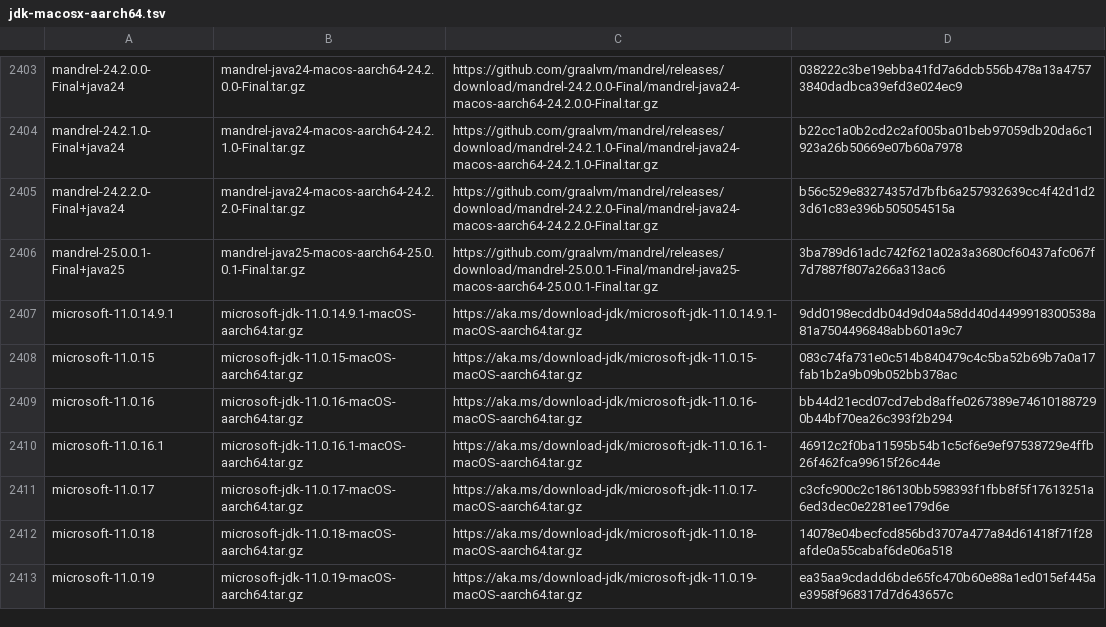
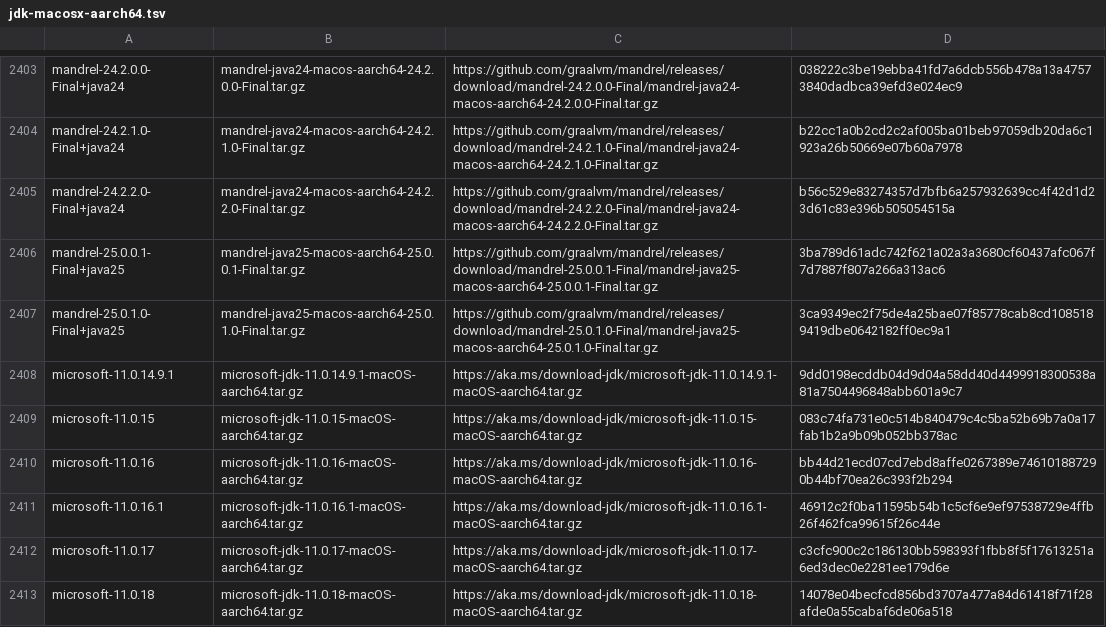
Before and after one commit to halcyon/asdf-java, a TSV file: data/jdk-macosx-aarch64.tsv, drawn as a sheet; only a part is shown, gaps mark what is left out; the shorter side is filled out with more unchanged rows.

```diff
--- a/data/jdk-macosx-aarch64.tsv
+++ b/data/jdk-macosx-aarch64.tsv
@@ -2406,2 +2406,3 @@ mandrel-24.2.2.0-Final+java24	mandrel-java24-macos-aarch64-24.2.2.0-Final.tar.gz
 mandrel-25.0.0.1-Final+java25	mandrel-java25-macos-aarch64-25.0.0.1-Final.tar.gz	https://github.com/graalvm/mandrel/releases/download/mandrel-25.0.0.1-Final/mandrel-java25-macos-aarch64-25.0.0.1-Final.tar.gz	3ba789d61adc742f621a02a3a3680cf60437afc067f7d7887f807a266a313ac6
+mandrel-25.0.1.0-Final+java25	mandrel-java25-macos-aarch64-25.0.1.0-Final.tar.gz	https://github.com/graalvm/mandrel/releases/download/mandrel-25.0.1.0-Final/mandrel-java25-macos-aarch64-25.0.1.0-Final.tar.gz	3ca9349ec2f75de4a25bae07f85778cab8cd1085189419dbe0642182ff0ec9a1
 microsoft-11.0.14.9.1	microsoft-jdk-11.0.14.9.1-macOS-aarch64.tar.gz	https://aka.ms/download-jdk/microsoft-jdk-11.0.14.9.1-macOS-aarch64.tar.gz	9dd0198ecddb04d9d04a58dd40d4499918300538a81a7504496848abb601a9c7
```
Also changed, not shown: data/jdk-macosx-aarch64-ga.tsv, 7 other files.
